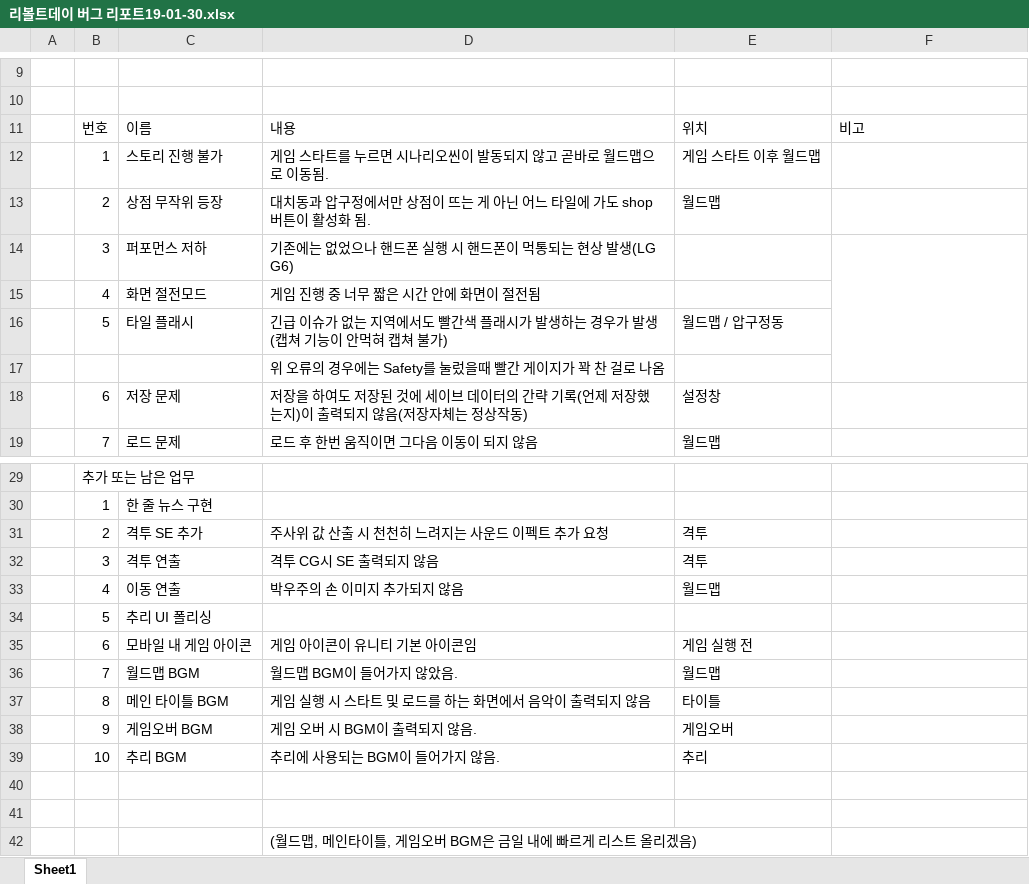
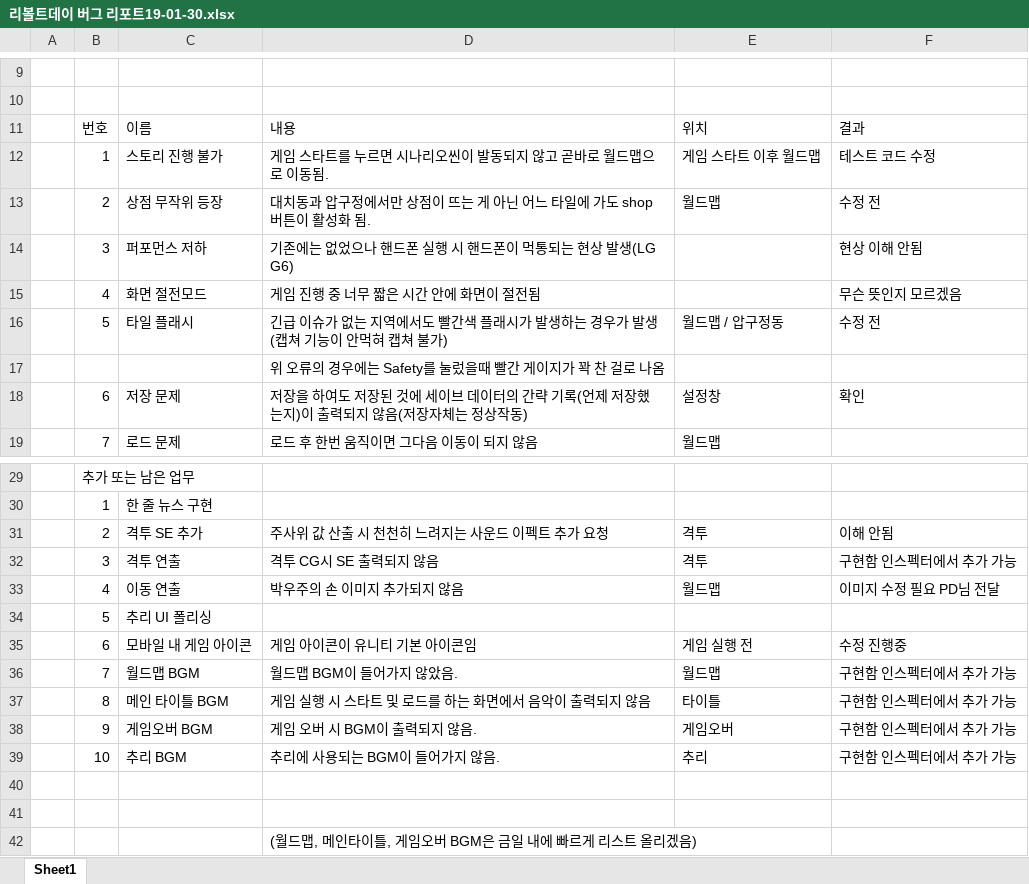
Before and after one commit to Velosis/RevoltDay, an Excel workbook: 리볼트데이 버그 리포트19-01-30.xlsx, sheet Sheet1, drawn as a sheet; only a part is shown, gaps mark what is left out; values as stored, in another font and other column widths than the file's, no cell formats; the diff names each change by its address in the sheet, - before the commit and + after, or states it on an @@ line.

Commit message:
Update 리볼트데이 버그 리포트19-01-30.xlsx

```diff
--- a/리볼트데이 버그 리포트19-01-30.xlsx (sheet Sheet1)
+++ b/리볼트데이 버그 리포트19-01-30.xlsx (sheet Sheet1)
-F11: 비고
+F11: 결과
-F12: (empty)
+F12: 테스트 코드 수정
-F13: (empty)
+F13: 수정 전
-F14: (empty)
+F14: 현상 이해 안됨
-F14:F17 merged
-F15: (empty)
+F15: 무슨 뜻인지 모르겠음
-F16: (empty)
+F16: 수정 전
-F18: (empty)
+F18: 확인
-F31: (empty)
+F31: 이해 안됨
-F32: (empty)
+F32: 구현함 인스펙터에서 추가 가능
-F33: (empty)
+F33: 이미지 수정 필요 PD님 전달
-F35: (empty)
+F35: 수정 진행중
-F36:F39: (empty)
+F36:F39: 구현함 인스펙터에서 추가 가능
```
Also changed, not shown: cell formats.
